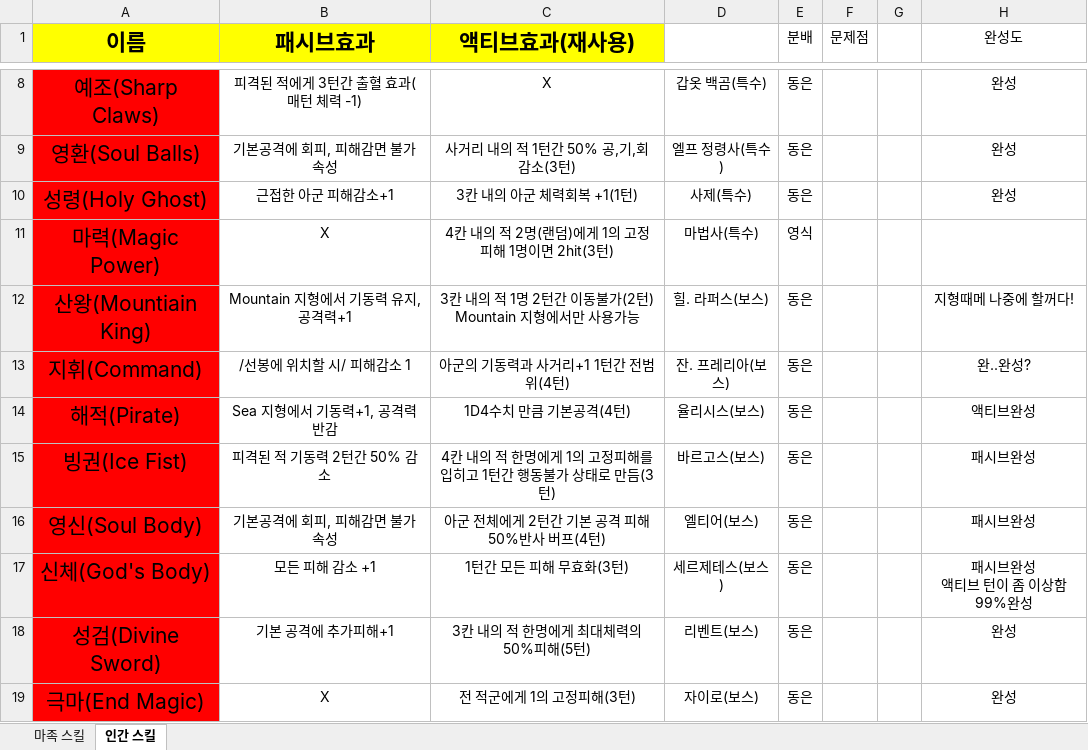
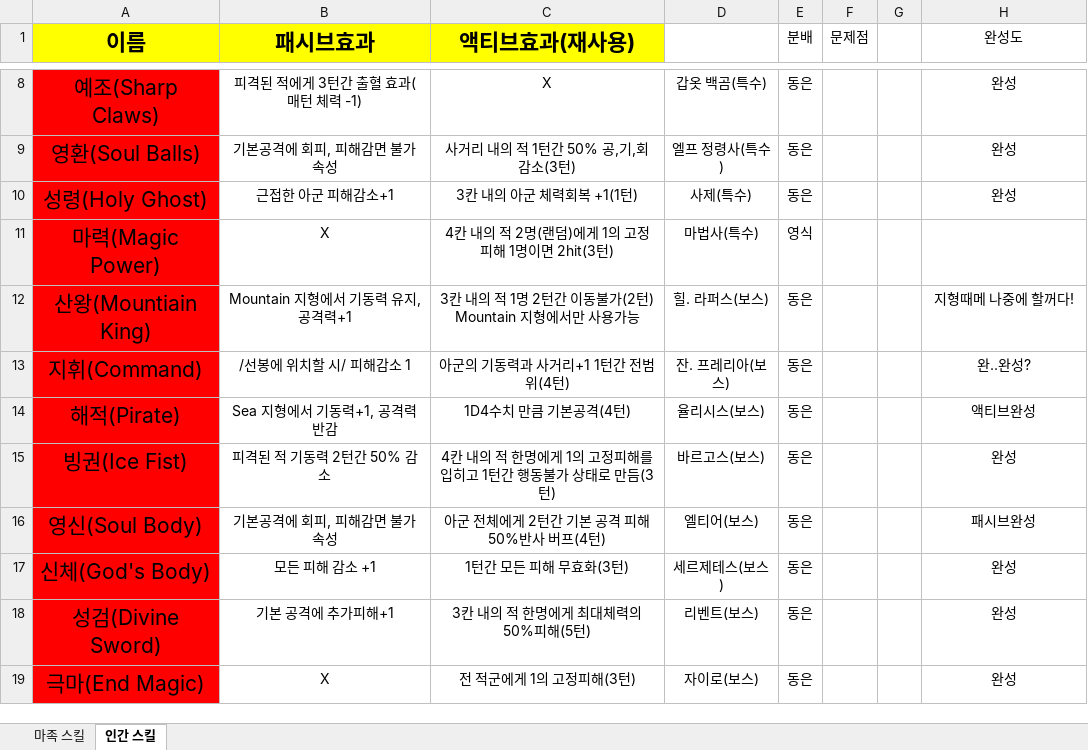
Before and after one commit to yys3110/GG, an Excel workbook: 기획서/스킬 레벨링.xlsx, sheet 인간 스킬, drawn as a sheet; only a part is shown, gaps mark what is left out; values as stored, in another font and other column widths than the file's, no borders; ↵ is a line break in a cell; the diff names each change by its address in the sheet, - before the commit and + after, or states it on an @@ line.

```diff
--- a/기획서/스킬 레벨링.xlsx (sheet 인간 스킬)
+++ b/기획서/스킬 레벨링.xlsx (sheet 인간 스킬)
-H15 (완성도): 패시브완성
+H15 (완성도): 완성
-H17 (완성도): 패시브완성 ↵ 액티브 턴이 좀 이상함 99%완성
+H17 (완성도): 완성
```
Also changed, not shown: 25 other files.
